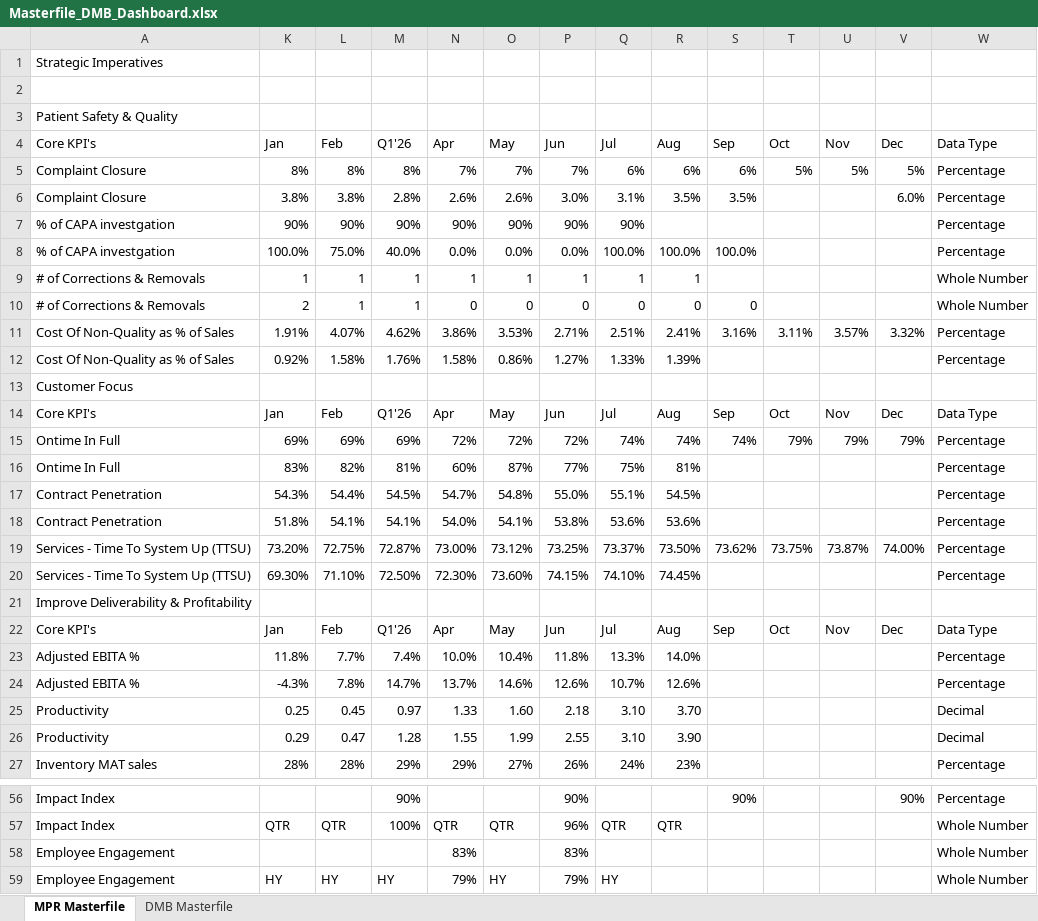
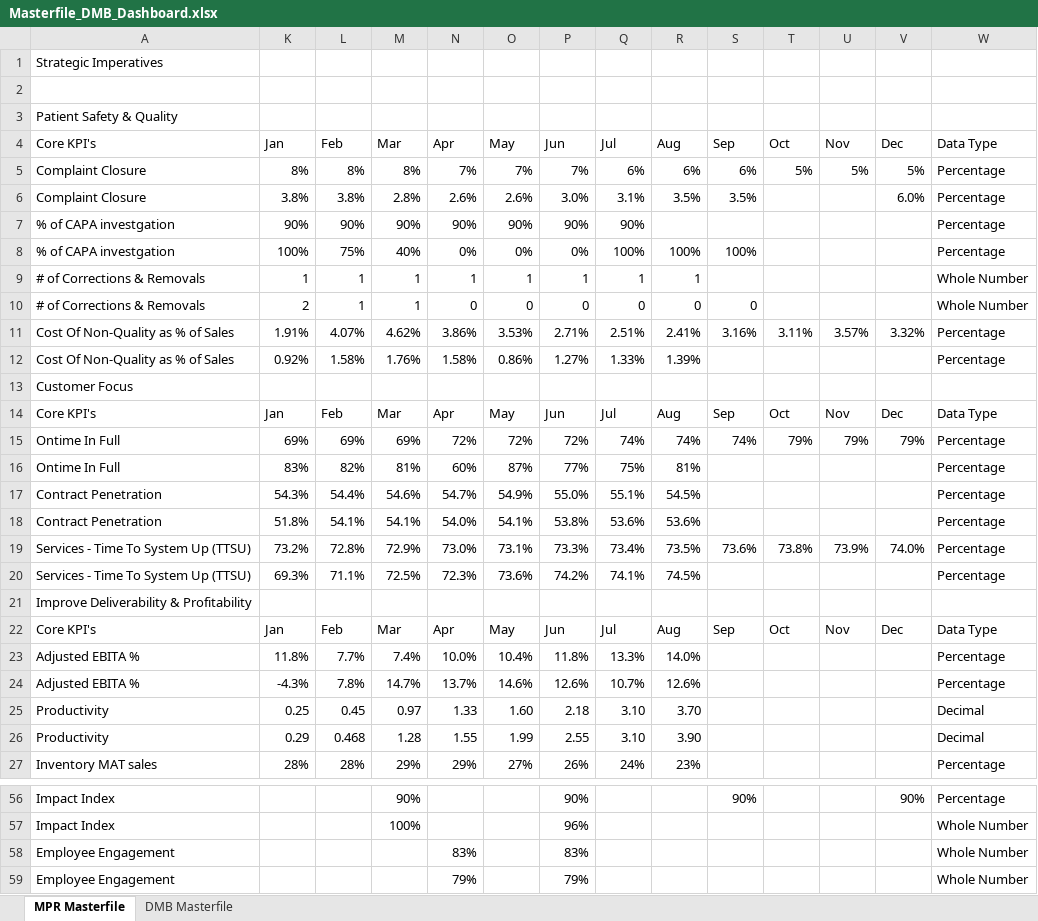
Before and after one commit to kavyabhardwajj30/DMB-Dashboard, an Excel workbook: data/Masterfile_DMB_Dashboard.xlsx, sheet MPR Masterfile, drawn as a sheet; only a part is shown, gaps mark what is left out; values as stored, in another font and other column widths than the file's, no cell formats; table styles not drawn; removed rows and columns are numbered as before the commit, all else as after; the diff covers the shown part only; the diff names each change by its address in the sheet, - before the commit and + after, or states it on an @@ line.

Commit message:
Auto-sync Masterfile_DMB_Dashboard.xlsx from SharePoint via live sync [skip ci]

```diff
--- a/data/Masterfile_DMB_Dashboard.xlsx (sheet MPR Masterfile)
+++ b/data/Masterfile_DMB_Dashboard.xlsx (sheet MPR Masterfile)
-M4: Q1'26
+M4: Mar
-row 8: % of CAPA investgation | 100.0% | 75.0% | 40.0% | 0.0% | 0.0% | 0.0% | 100.0% | 100.0% | 100.0% |  |  |  | Percentage
+row 8: % of CAPA investgation | 100% | 75% | 40% | 0% | 0% | 0% | 100% | 100% | 100% |  |  |  | Percentage
-M14 (Mar): Q1'26
+M14 (Mar): Mar
-M17 (Mar): 54.5%
+M17 (Mar): 54.6%
-O17 (May): 54.8%
+O17 (May): 54.9%
-row 19: Services - Time To System Up (TTSU) | 73.20% | 72.75% | 72.87% | 73.00% | 73.12% | 73.25% | 73.37% | 73.50% | 73.62% | 73.75% | 73.87% | 74.00% | Percentage
-row 20: Services - Time To System Up (TTSU) | 69.30% | 71.10% | 72.50% | 72.30% | 73.60% | 74.15% | 74.10% | 74.45% |  |  |  |  | Percentage
+row 19: Services - Time To System Up (TTSU) | 73.2% | 72.8% | 72.9% | 73.0% | 73.1% | 73.3% | 73.4% | 73.5% | 73.6% | 73.8% | 73.9% | 74.0% | Percentage
+row 20: Services - Time To System Up (TTSU) | 69.3% | 71.1% | 72.5% | 72.3% | 73.6% | 74.2% | 74.1% | 74.5% |  |  |  |  | Percentage
-M22 (Mar): Q1'26
+M22 (Mar): Mar
-L26 (Feb): 0.47
+L26 (Feb): 0.468
-K57 (Jan): QTR
+K57 (Jan): (empty)
-L57 (Feb): QTR
+L57 (Feb): (empty)
-N57 (Apr): QTR
+N57 (Apr): (empty)
-O57 (May): QTR
+O57 (May): (empty)
-Q57 (Jul): QTR
+Q57 (Jul): (empty)
-R57 (Aug): QTR
+R57 (Aug): (empty)
-K59 (Jan): HY
+K59 (Jan): (empty)
-L59 (Feb): HY
+L59 (Feb): (empty)
-M59 (Mar): HY
+M59 (Mar): (empty)
-O59 (May): HY
+O59 (May): (empty)
-Q59 (Jul): HY
+Q59 (Jul): (empty)
```
Also changed, not shown: 6 added rows, 6 removed rows, 1 moved row and 10 edited cells elsewhere in this sheet, sheet DMB Masterfile, cell formats, hidden cells.
